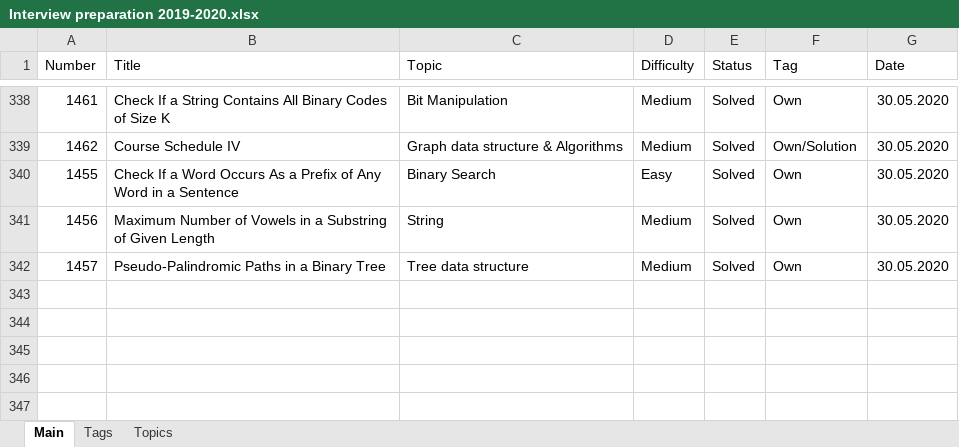
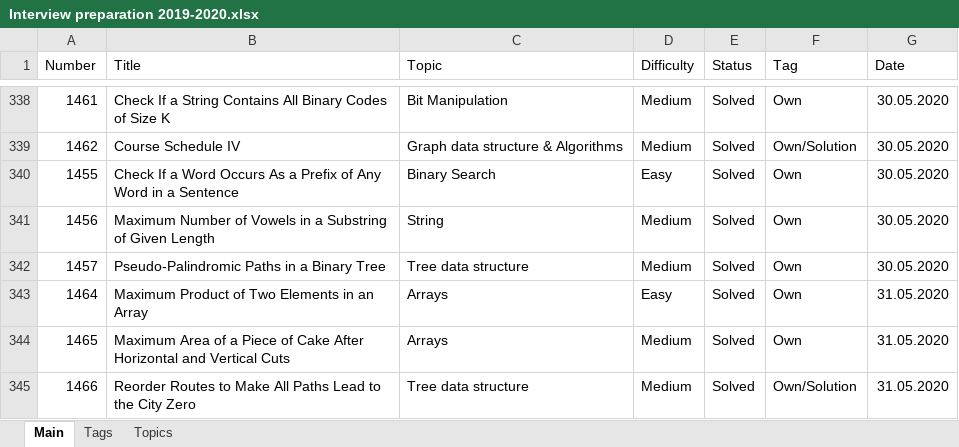
Before and after one commit to Bekaryss/LeetCode-Old, an Excel workbook: Interview preparation 2019-2020.xlsx, sheet Main, drawn as a sheet; only a part is shown, gaps mark what is left out; values as stored, in another font and other column widths than the file's, no borders; table styles not drawn; the diff names each change by its address in the sheet, - before the commit and + after, or states it on an @@ line.

```diff
--- a/Interview preparation 2019-2020.xlsx (sheet Main)
+++ b/Interview preparation 2019-2020.xlsx (sheet Main)
+row 343: 1464 | Maximum Product of Two Elements in an Array | Arrays | Easy | Solved | Own | 31.05.2020
+row 344: 1465 | Maximum Area of a Piece of Cake After Horizontal and Vertical Cuts | Arrays | Medium | Solved | Own | 31.05.2020
+row 345: 1466 | Reorder Routes to Make All Paths Lead to the City Zero | Tree data structure | Medium | Solved | Own/Solution | 31.05.2020
```
Also changed, not shown: 12 other files.
